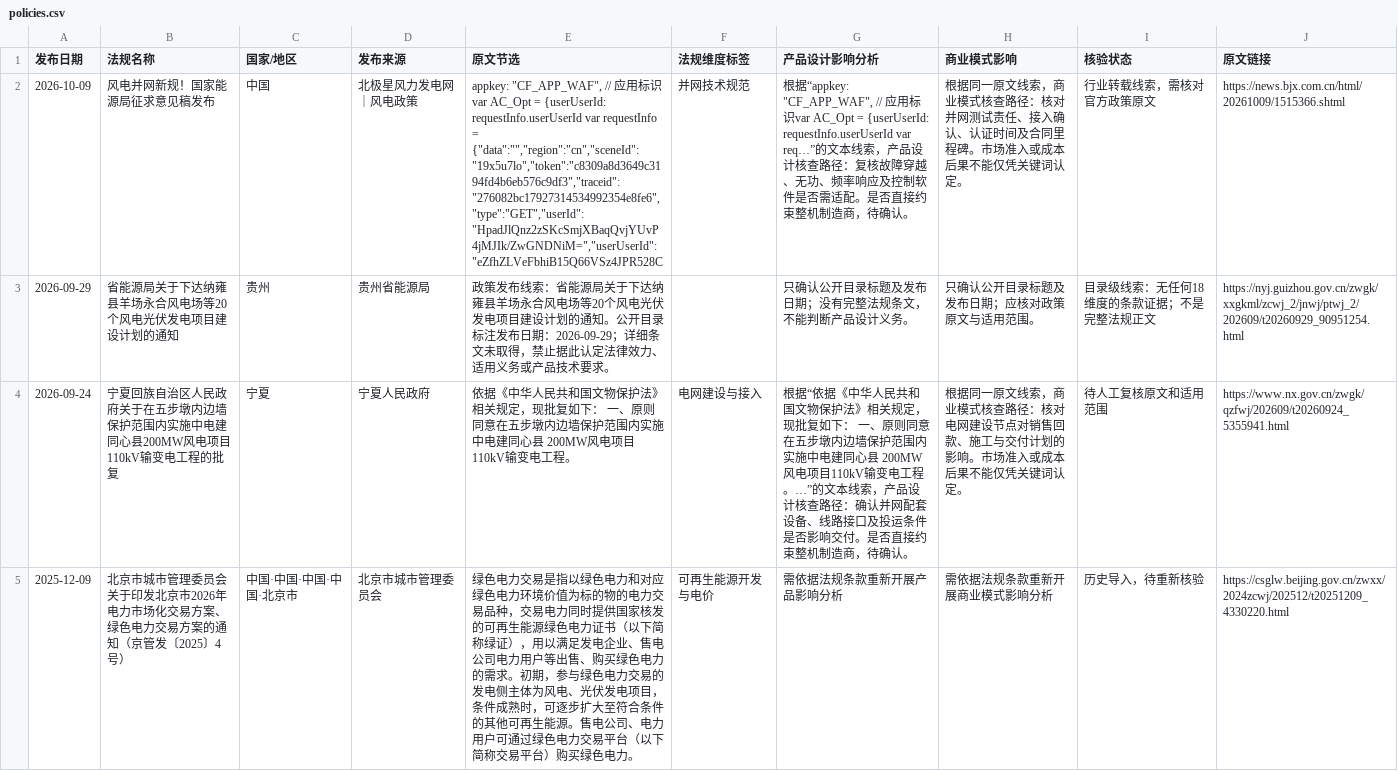
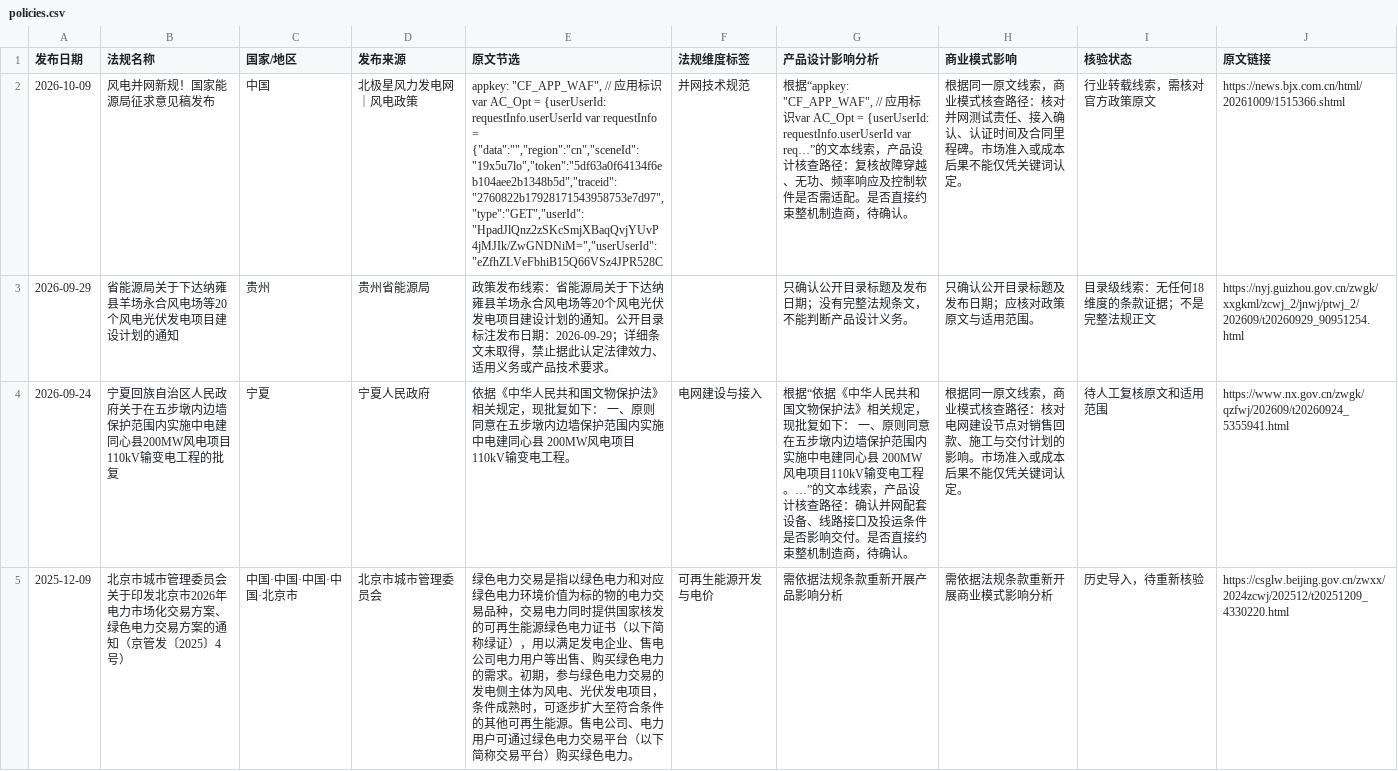
Before and after one commit to fengcy85/wind-policy-monitor-v2, a CSV file: site/data/policies.csv, drawn as a sheet; only a part is shown; the diff names each change by its address in the sheet, - before the commit and + after, or states it on an @@ line.

```diff
--- a/site/data/policies.csv
+++ b/site/data/policies.csv
-E2 (原文节选): …requestInfo = {"data":"","region":"cn","sceneId":"19x5u7lo","token":"c8309a8d3649c3194fd4b6eb576c9df3","traceid":"276082bc17927314534992354e8fe6","type":"GET","userId":"HpadJlQnz2zSKcSmjXBaqQvjYUvP4jMJIk/ZwGNDNiM=","userUserId":"eZfhZLVeFbhiB15Q66VSz4JPR528C
+E2 (原文节选): …requestInfo = {"data":"","region":"cn","sceneId":"19x5u7lo","token":"5df63a0f64134f6eb104aee2b1348b5d","traceid":"2760822b17928171543958753e7d97","type":"GET","userId":"HpadJlQnz2zSKcSmjXBaqQvjYUvP4jMJIk/ZwGNDNiM=","userUserId":"eZfhZLVeFbhiB15Q66VSz4JPR528C
```
Also changed, not shown: site/data/policy_site_acceptance.csv, site/data/wind_news.csv, 13 other files.
